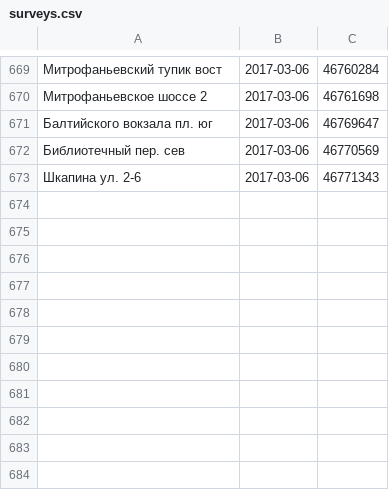
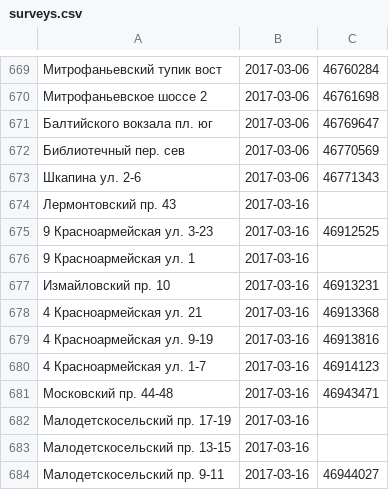
Before and after one commit to AntonKhorev/oplofk, a CSV file: surveys.csv, drawn as a sheet; only a part is shown, gaps mark what is left out.

Commit message:
2017-03-16 survey

```diff
--- a/surveys.csv
+++ b/surveys.csv
@@ -673 +673,12 @@
 Шкапина ул. 2-6;2017-03-06;46771343
+Лермонтовский пр. 43;2017-03-16;
+9 Красноармейская ул. 3-23;2017-03-16;46912525
+9 Красноармейская ул. 1;2017-03-16;
+Измайловский пр. 10;2017-03-16;46913231
+4 Красноармейская ул. 21;2017-03-16;46913368
+4 Красноармейская ул. 9-19;2017-03-16;46913816
+4 Красноармейская ул. 1-7;2017-03-16;46914123
+Московский пр. 44-48;2017-03-16;46943471
+Малодетскосельский пр. 17-19;2017-03-16;
+Малодетскосельский пр. 13-15;2017-03-16;
+Малодетскосельский пр. 9-11;2017-03-16;46944027
```
Also changed, not shown: 3 other files.
